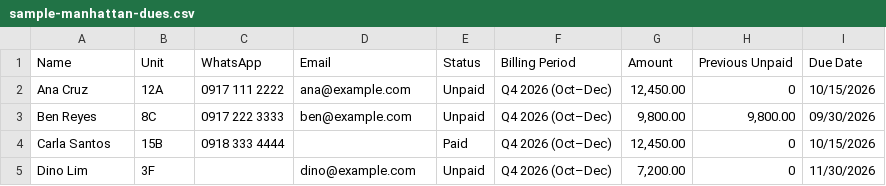
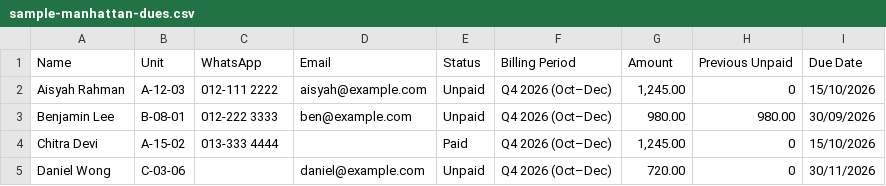
Before and after one commit to drnt2584/manhattanproject, a CSV file: docs/sample-manhattan-dues.csv, drawn as a sheet.

```diff
--- a/docs/sample-manhattan-dues.csv
+++ b/docs/sample-manhattan-dues.csv
@@ -1,5 +1,5 @@
 Name,Unit,WhatsApp,Email,Status,Billing Period,Amount,Previous Unpaid,Due Date
-Ana Cruz,12A,0917 111 2222,ana@example.com,Unpaid,Q4 2026 (Oct–Dec),"12,450.00",0,10/15/2026
-Ben Reyes,8C,0917 222 3333,ben@example.com,Unpaid,Q4 2026 (Oct–Dec),"9,800.00","9,800.00",09/30/2026
-Carla Santos,15B,0918 333 4444,,Paid,Q4 2026 (Oct–Dec),"12,450.00",0,10/15/2026
-Dino Lim,3F,,dino@example.com,Unpaid,Q4 2026 (Oct–Dec),"7,200.00",0,11/30/2026
+Aisyah Rahman,A-12-03,012-111 2222,aisyah@example.com,Unpaid,Q4 2026 (Oct–Dec),"1,245.00",0,15/10/2026
+Benjamin Lee,B-08-01,012-222 3333,ben@example.com,Unpaid,Q4 2026 (Oct–Dec),980.00,980.00,30/09/2026
+Chitra Devi,A-15-02,013-333 4444,,Paid,Q4 2026 (Oct–Dec),"1,245.00",0,15/10/2026
+Daniel Wong,C-03-06,,daniel@example.com,Unpaid,Q4 2026 (Oct–Dec),720.00,0,30/11/2026
```
Also changed, not shown: docs/sample-contacts.csv, 16 other files.
